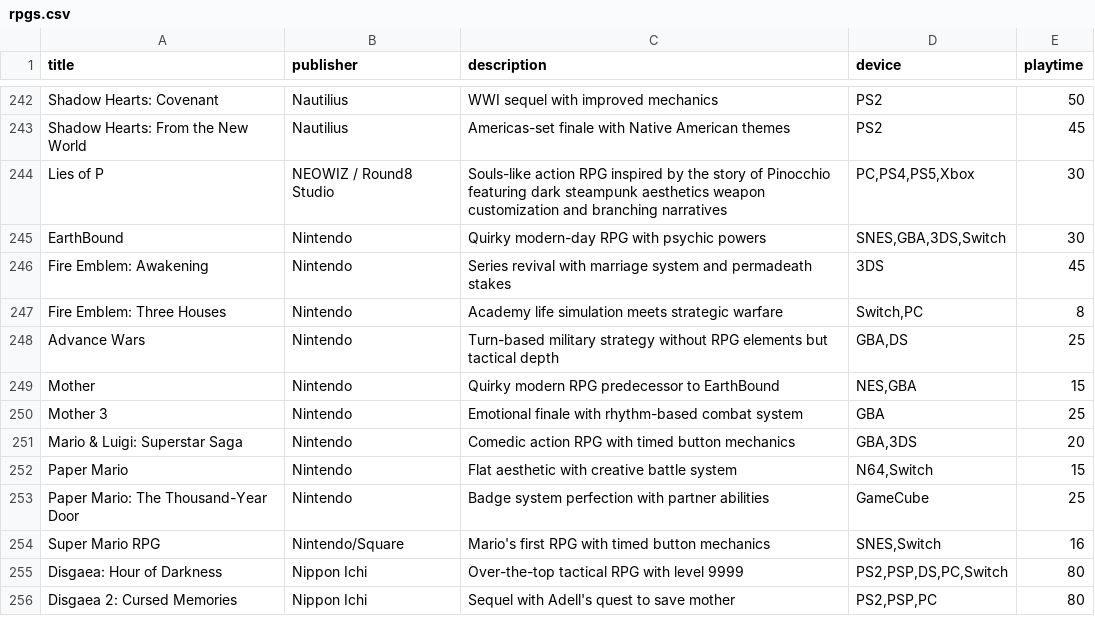
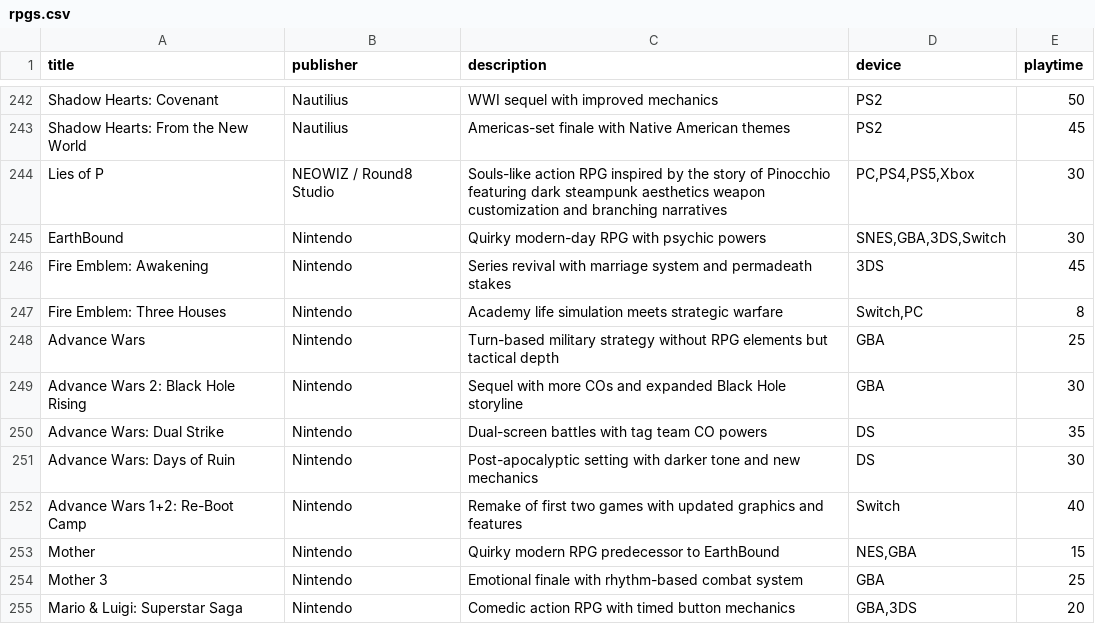
Before and after one commit to bittricky/rpgs, a CSV file: rpgs.csv, drawn as a sheet; only a part is shown, gaps mark what is left out; the shorter side is filled out with more unchanged rows.

Commit message:
feat(trpg): Advance War Games

```diff
--- a/rpgs.csv
+++ b/rpgs.csv
@@ -247,3 +247,7 @@ Fire Emblem: Awakening,Nintendo,Series revival with marriage system and permadea
 Fire Emblem: Three Houses,Nintendo,Academy life simulation meets strategic warfare,"Switch,PC",8
-Advance Wars,Nintendo,Turn-based military strategy without RPG elements but tactical depth,"GBA,DS",25
+Advance Wars,Nintendo,Turn-based military strategy without RPG elements but tactical depth,GBA,25
+Advance Wars 2: Black Hole Rising,Nintendo,Sequel with more COs and expanded Black Hole storyline,GBA,30
+Advance Wars: Dual Strike,Nintendo,Dual-screen battles with tag team CO powers,DS,35
+Advance Wars: Days of Ruin,Nintendo,Post-apocalyptic setting with darker tone and new mechanics,DS,30
+Advance Wars 1+2: Re-Boot Camp,Nintendo,Remake of first two games with updated graphics and features,Switch,40
 Mother,Nintendo,Quirky modern RPG predecessor to EarthBound,"NES,GBA",15
```
